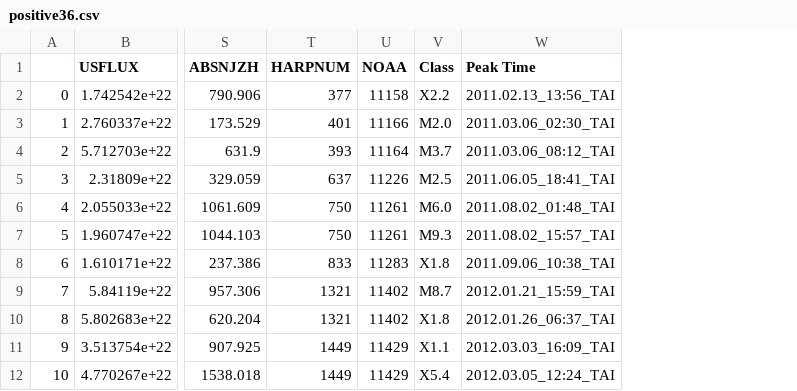
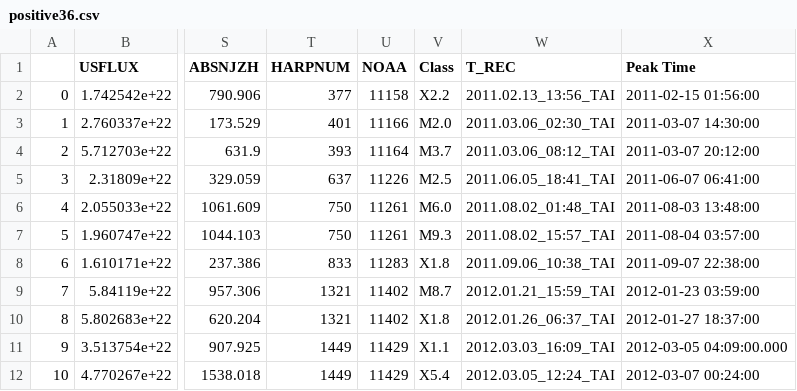
Before and after one commit to nabdeep-patel/flare_cme_association, a CSV file: Bobra et al. 2016/2016 Analysis/Data 2016/positive36.csv, drawn as a sheet; only a part is shown, gaps mark what is left out; the diff names each change by its address in the sheet, - before the commit and + after, or states it on an @@ line.

Commit message:
Updated dataset

```diff
--- a/Bobra et al. 2016/2016 Analysis/Data 2016/positive36.csv
+++ b/Bobra et al. 2016/2016 Analysis/Data 2016/positive36.csv
+column X (Peak Time), rows 2-12: 2011-02-15 01:56:00 | 2011-03-07 14:30:00 | 2011-03-07 20:12:00 | 2011-06-07 06:41:00 | 2011-08-03 13:48:00 | 2011-08-04 03:57:00 | 2011-09-07 22:38:00 | 2012-01-23 03:59:00 | 2012-01-27 18:37:00 | 2012-03-05 04:09:00.000 | 2012-03-07 00:24:00
-W1: Peak Time
+W1: T_REC
```
Also changed, not shown: Bobra et al. 2016/2016 Analysis/Data 2016/positive12.csv, Bobra et al. 2016/2016 Analysis/Data 2016/positive20.csv, 16 other files.
